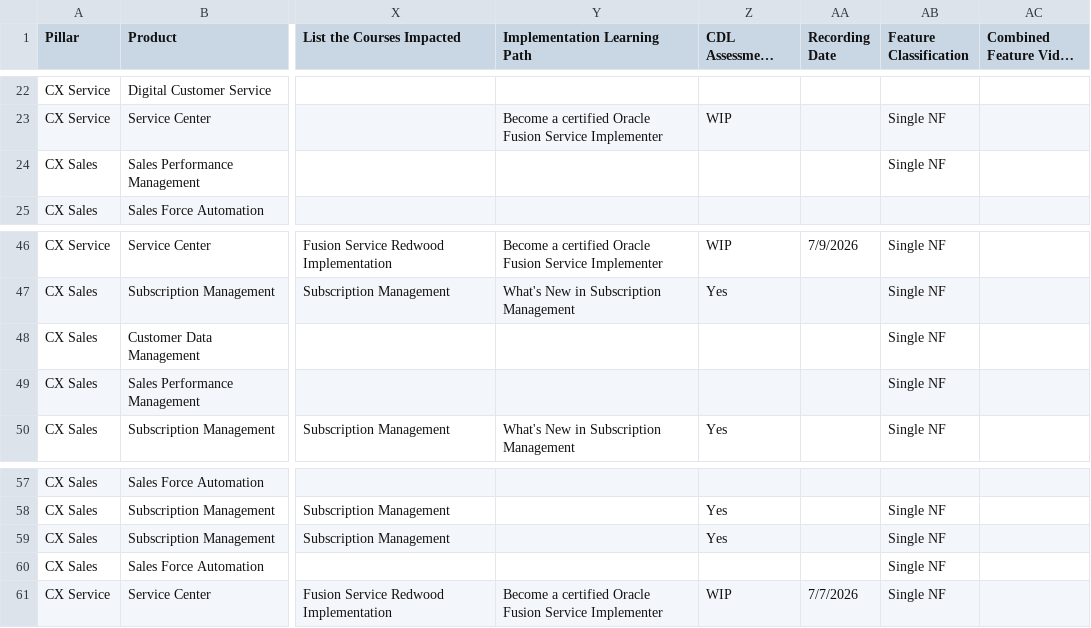
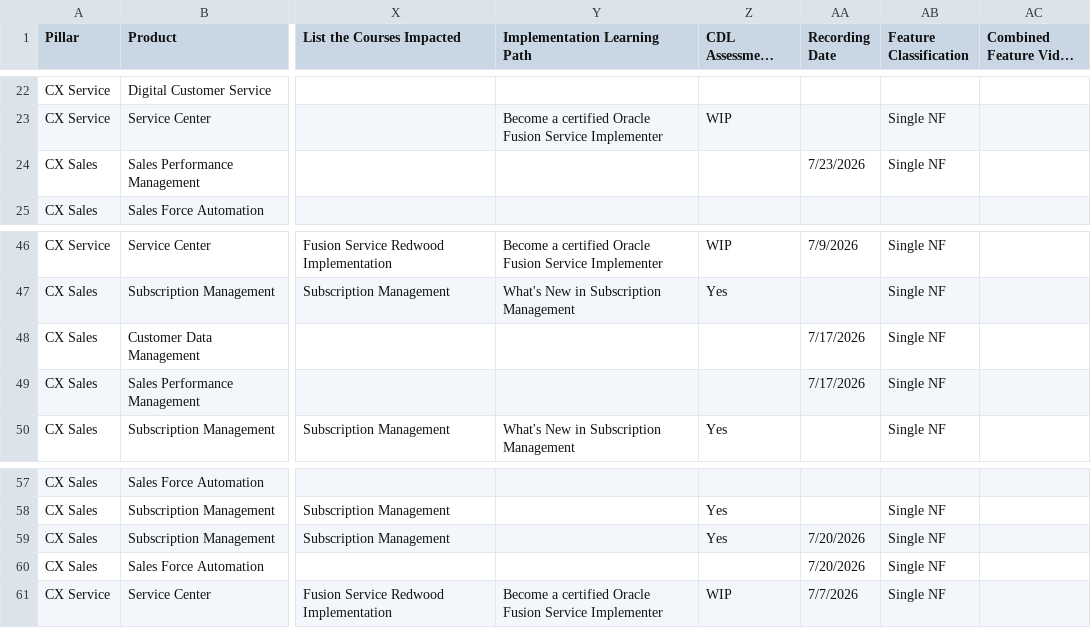
Before and after one commit to pavithraguruprasadb-maker/26C-New-Features-Dashboard, a CSV file: CX 26C New Features.csv, drawn as a sheet; only a part is shown, gaps mark what is left out; long unchanged cells end in …; the diff covers the shown part only; the diff names each change by its address in the sheet, - before the commit and + after, or states it on an @@ line.

```diff
--- a/CX 26C New Features.csv
+++ b/CX 26C New Features.csv
-AA24 (Recording Date): (empty)
+AA24 (Recording Date): 7/23/2026
-AA48:AA49 (Recording Date): (empty)
+AA48:AA49 (Recording Date): 7/17/2026
-AA59:AA60 (Recording Date): (empty)
+AA59:AA60 (Recording Date): 7/20/2026
```
Also changed, not shown: 11 edited cells elsewhere in this file.
